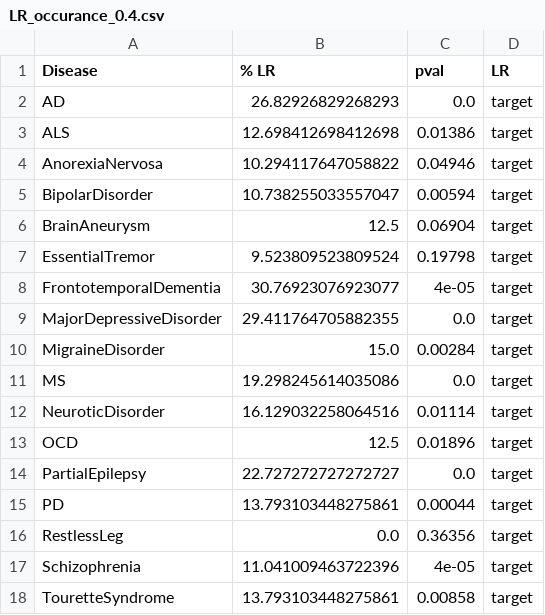
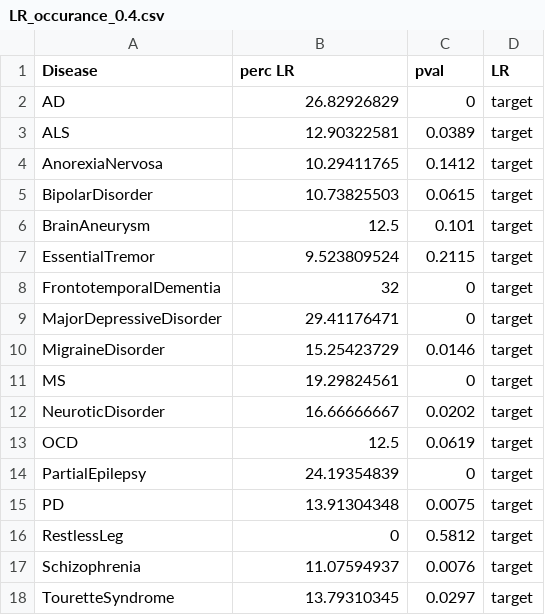
Before and after one commit to mgrantpeters/LR_project, a CSV file: processed_data/01-clustering_genes_and_diseases/01a_LR_occurrance_across_diseases/LR_occurance_0.4.csv, drawn as a sheet; only a part is shown; the diff covers the shown part only.

```diff
--- a/processed_data/01-clustering_genes_and_diseases/01a_LR_occurrance_across_diseases/LR_occurance_0.4.csv
+++ b/processed_data/01-clustering_genes_and_diseases/01a_LR_occurrance_across_diseases/LR_occurance_0.4.csv
@@ -1,18 +1,18 @@
-Disease,% LR,pval,LR
-AD,26.82926829268293,0.0,target
-ALS,12.698412698412698,0.01386,target
-AnorexiaNervosa,10.294117647058822,0.04946,target
-BipolarDisorder,10.738255033557047,0.00594,target
-BrainAneurysm,12.5,0.06904,target
-EssentialTremor,9.523809523809524,0.19798,target
-FrontotemporalDementia,30.76923076923077,4e-05,target
-MajorDepressiveDisorder,29.411764705882355,0.0,target
-MigraineDisorder,15.0,0.00284,target
-MS,19.298245614035086,0.0,target
-NeuroticDisorder,16.129032258064516,0.01114,target
-OCD,12.5,0.01896,target
-PartialEpilepsy,22.727272727272727,0.0,target
-PD,13.793103448275861,0.00044,target
-RestlessLeg,0.0,0.36356,target
-Schizophrenia,11.041009463722396,4e-05,target
-TouretteSyndrome,13.793103448275861,0.00858,target
+Disease,perc LR,pval,LR
+AD,26.82926829,0,target
+ALS,12.90322581,0.0389,target
+AnorexiaNervosa,10.29411765,0.1412,target
+BipolarDisorder,10.73825503,0.0615,target
+BrainAneurysm,12.5,0.101,target
+EssentialTremor,9.523809524,0.2115,target
+FrontotemporalDementia,32,0,target
+MajorDepressiveDisorder,29.41176471,0,target
+MigraineDisorder,15.25423729,0.0146,target
+MS,19.29824561,0,target
+NeuroticDisorder,16.66666667,0.0202,target
+OCD,12.5,0.0619,target
+PartialEpilepsy,24.19354839,0,target
+PD,13.91304348,0.0075,target
+RestlessLeg,0,0.5812,target
+Schizophrenia,11.07594937,0.0076,target
+TouretteSyndrome,13.79310345,0.0297,target
```
Also changed, not shown: 38 edited cells elsewhere in this file, processed_data/03-LR_network_visualisation/03c-specificity_major_network/annotation1_multiple_thr.csv, processed_data/03-LR_network_visualisation/03c-specificity_major_network/annotation1_thr04.csv, 49 other files.
